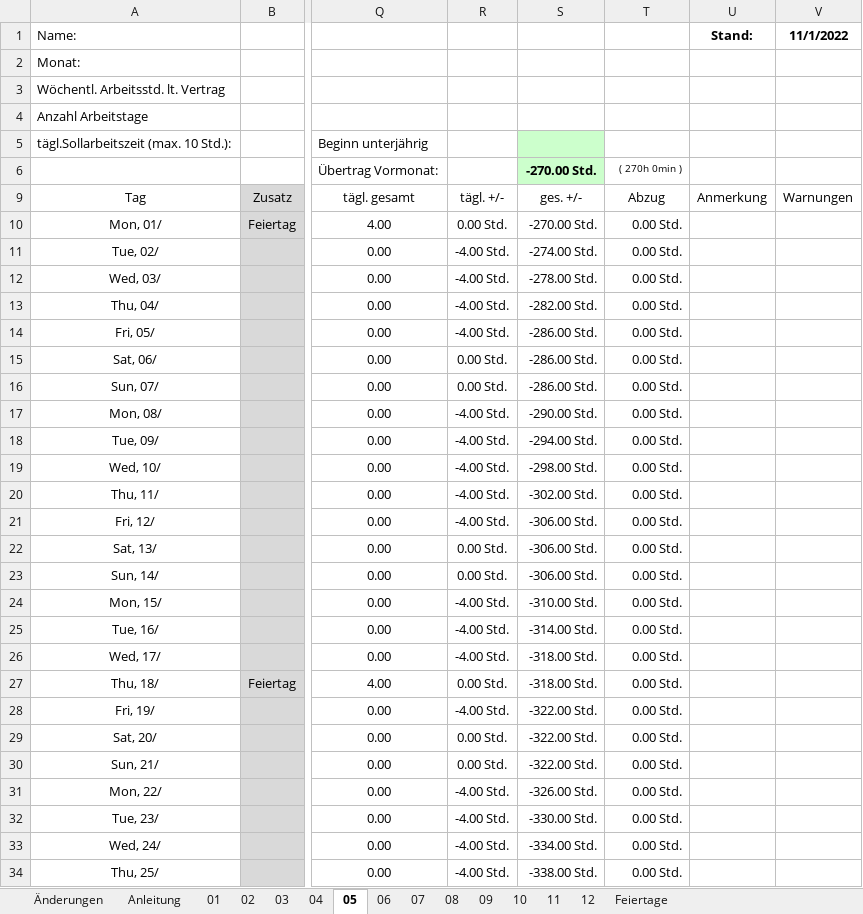
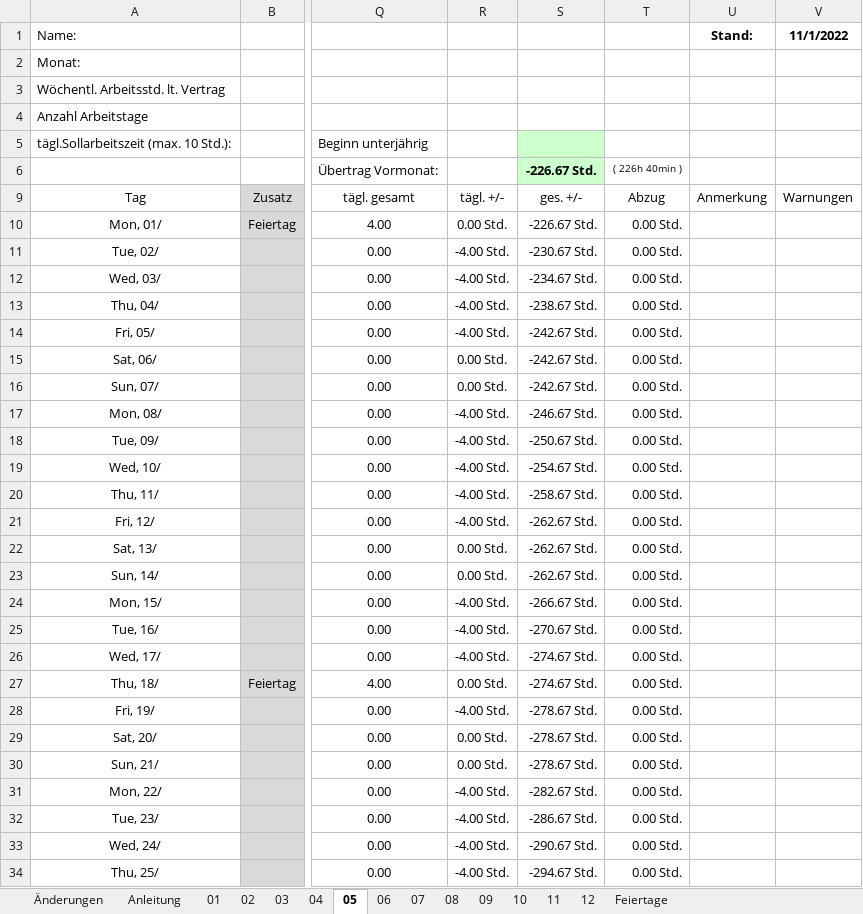
Before and after one commit to GiWduL4/WiMi, an Excel workbook: Verwaltung/Arbeitszeiterfassung/Zeiterfassung_2023_Lind_Ludwig.xlsx, sheet 05, drawn as a sheet; only a part is shown, gaps mark what is left out; values as stored, in another font and other column widths than the file's, no borders; conditional formats not drawn; the diff covers the shown part only; the diff names each change by its address in the sheet, - before the commit and + after, or states it on an @@ line.

```diff
--- a/Verwaltung/Arbeitszeiterfassung/Zeiterfassung_2023_Lind_Ludwig.xlsx (sheet 05)
+++ b/Verwaltung/Arbeitszeiterfassung/Zeiterfassung_2023_Lind_Ludwig.xlsx (sheet 05)
-S6: -270.00 Std.
+S6: -226.67 Std.
-T6: ( 270h 0min )
+T6: ( 226h 40min )
-S10: -270.00 Std.
+S10: -226.67 Std.
-S11: -274.00 Std.
+S11: -230.67 Std.
-S12: -278.00 Std.
+S12: -234.67 Std.
-S13: -282.00 Std.
+S13: -238.67 Std.
-S14:S16: -286.00 Std.
+S14:S16: -242.67 Std.
-S17: -290.00 Std.
+S17: -246.67 Std.
-S18: -294.00 Std.
+S18: -250.67 Std.
-S19: -298.00 Std.
+S19: -254.67 Std.
-S20: -302.00 Std.
+S20: -258.67 Std.
-S21:S23: -306.00 Std.
+S21:S23: -262.67 Std.
-S24: -310.00 Std.
+S24: -266.67 Std.
-S25: -314.00 Std.
+S25: -270.67 Std.
-S26:S27: -318.00 Std.
+S26:S27: -274.67 Std.
-S28:S30: -322.00 Std.
+S28:S30: -278.67 Std.
-S31: -326.00 Std.
+S31: -282.67 Std.
-S32: -330.00 Std.
+S32: -286.67 Std.
-S33: -334.00 Std.
+S33: -290.67 Std.
-S34: -338.00 Std.
+S34: -294.67 Std.
```
Also changed, not shown: 10 edited cells elsewhere in this sheet, sheet 01, sheet 07, sheet 12, sheet 08, sheet 03, sheet 10, 5 more sheets, hidden cells.
